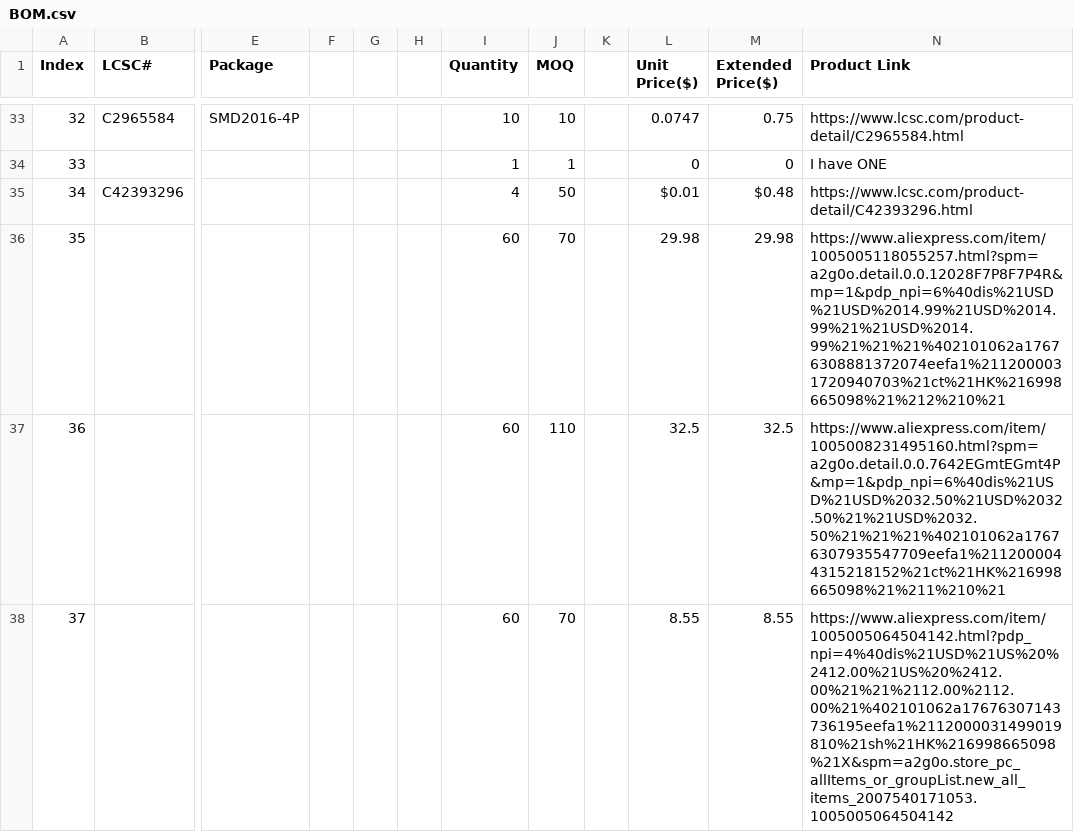
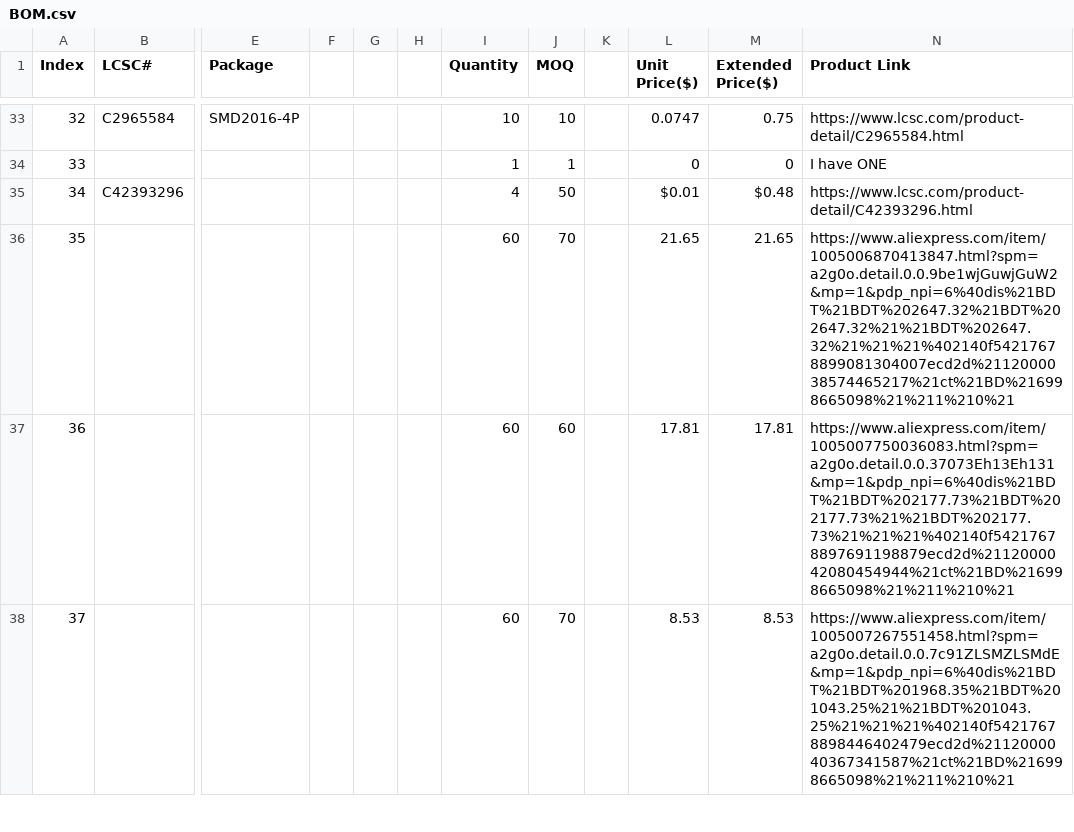
Before and after one commit to samdoes-stuff/xD-keyboard, a CSV file: BOM.csv, drawn as a sheet; only a part is shown, gaps mark what is left out; the diff covers the shown part only; the diff names each change by its address in the sheet, - before the commit and + after, or states it on an @@ line.

Commit message:
Found cheaper things

```diff
--- a/BOM.csv
+++ b/BOM.csv
-L36 (Unit Price($)): 29.98
+L36 (Unit Price($)): 21.65
-M36 (Extended Price($)): 29.98
+M36 (Extended Price($)): 21.65
-N36 (Product Link): https://www.aliexpress.com/item/1005005118055257.html?spm=a2g0o.detail.0.0.12028F7P8F7P4R&mp=1&pdp_npi=6%40dis%21USD%21USD%2014.99%21USD%2014.99%21%21USD%2014.99%21%21%21%402101062a17676308881372074eefa1%2112000031720940703%21ct%21HK%216998665098%21%212%210%21
+N36 (Product Link): https://www.aliexpress.com/item/1005006870413847.html?spm=a2g0o.detail.0.0.9be1wjGuwjGuW2&mp=1&pdp_npi=6%40dis%21BDT%21BDT%202647.32%21BDT%202647.32%21%21BDT%202647.32%21%21%21%402140f54217678899081304007ecd2d%2112000038574465217%21ct%21BD%216998665098%21%211%210%21
-J37 (MOQ): 110
+J37 (MOQ): 60
-L37 (Unit Price($)): 32.5
+L37 (Unit Price($)): 17.81
-M37 (Extended Price($)): 32.5
+M37 (Extended Price($)): 17.81
-N37 (Product Link): https://www.aliexpress.com/item/1005008231495160.html?spm=a2g0o.detail.0.0.7642EGmtEGmt4P&mp=1&pdp_npi=6%40dis%21USD%21USD%2032.50%21USD%2032.50%21%21USD%2032.50%21%21%21%402101062a17676307935547709eefa1%2112000044315218152%21ct%21HK%216998665098%21%211%210%21
+N37 (Product Link): https://www.aliexpress.com/item/1005007750036083.html?spm=a2g0o.detail.0.0.37073Eh13Eh131&mp=1&pdp_npi=6%40dis%21BDT%21BDT%202177.73%21BDT%202177.73%21%21BDT%202177.73%21%21%21%402140f54217678897691198879ecd2d%2112000042080454944%21ct%21BD%216998665098%21%211%210%21
-L38 (Unit Price($)): 8.55
+L38 (Unit Price($)): 8.53
-M38 (Extended Price($)): 8.55
+M38 (Extended Price($)): 8.53
-N38 (Product Link): https://www.aliexpress.com/item/1005005064504142.html?pdp_npi=4%40dis%21USD%21US%20%2412.00%21US%20%2412.00%21%21%2112.00%2112.00%21%402101062a17676307143736195eefa1%2112000031499019810%21sh%21HK%216998665098%21X&spm=a2g0o.store_pc_allItems_or_groupList.new_all_items_2007540171053.1005005064504142
+N38 (Product Link): https://www.aliexpress.com/item/1005007267551458.html?spm=a2g0o.detail.0.0.7c91ZLSMZLSMdE&mp=1&pdp_npi=6%40dis%21BDT%21BDT%201968.35%21BDT%201043.25%21%21BDT%201043.25%21%21%21%402140f54217678898446402479ecd2d%2112000040367341587%21ct%21BD%216998665098%21%211%210%21
```
Also changed, not shown: 5 edited cells elsewhere in this file.
